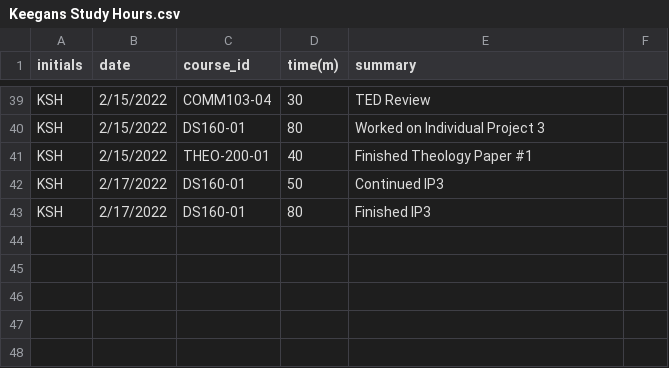
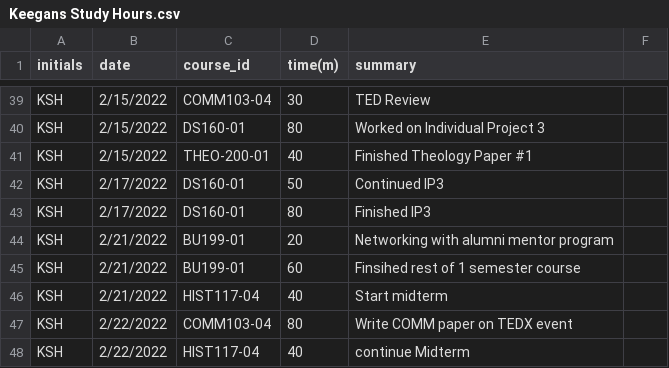
Before and after one commit to KeeganH2O/KSH_Timesheet_Project, a CSV file: Keegans Study Hours.csv, drawn as a sheet; only a part is shown, gaps mark what is left out.

Commit message:
Add files via upload

```diff
--- a/Keegans Study Hours.csv
+++ b/Keegans Study Hours.csv
@@ -43 +43,6 @@ KSH,2/17/2022,DS160-01,50,Continued IP3,
 KSH,2/17/2022,DS160-01,80,Finished IP3,
+KSH,2/21/2022,BU199-01,20,Networking with alumni mentor program,
+KSH,2/21/2022,BU199-01,60,Finsihed rest of 1 semester course,
+KSH,2/21/2022,HIST117-04,40,Start midterm,
+KSH,2/22/2022,COMM103-04,80,Write COMM paper on TEDX event,
+KSH,2/22/2022,HIST117-04,40,continue Midterm,
```
